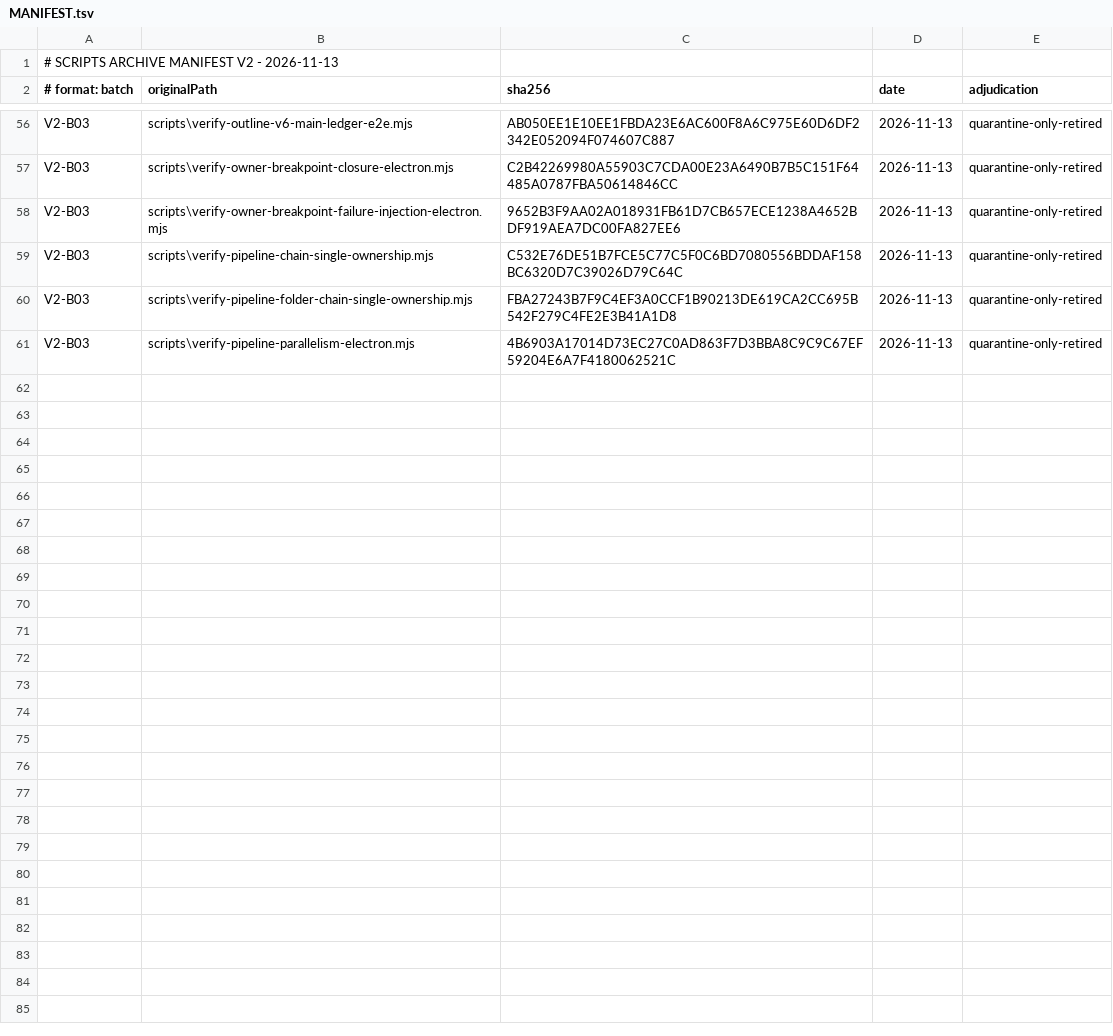
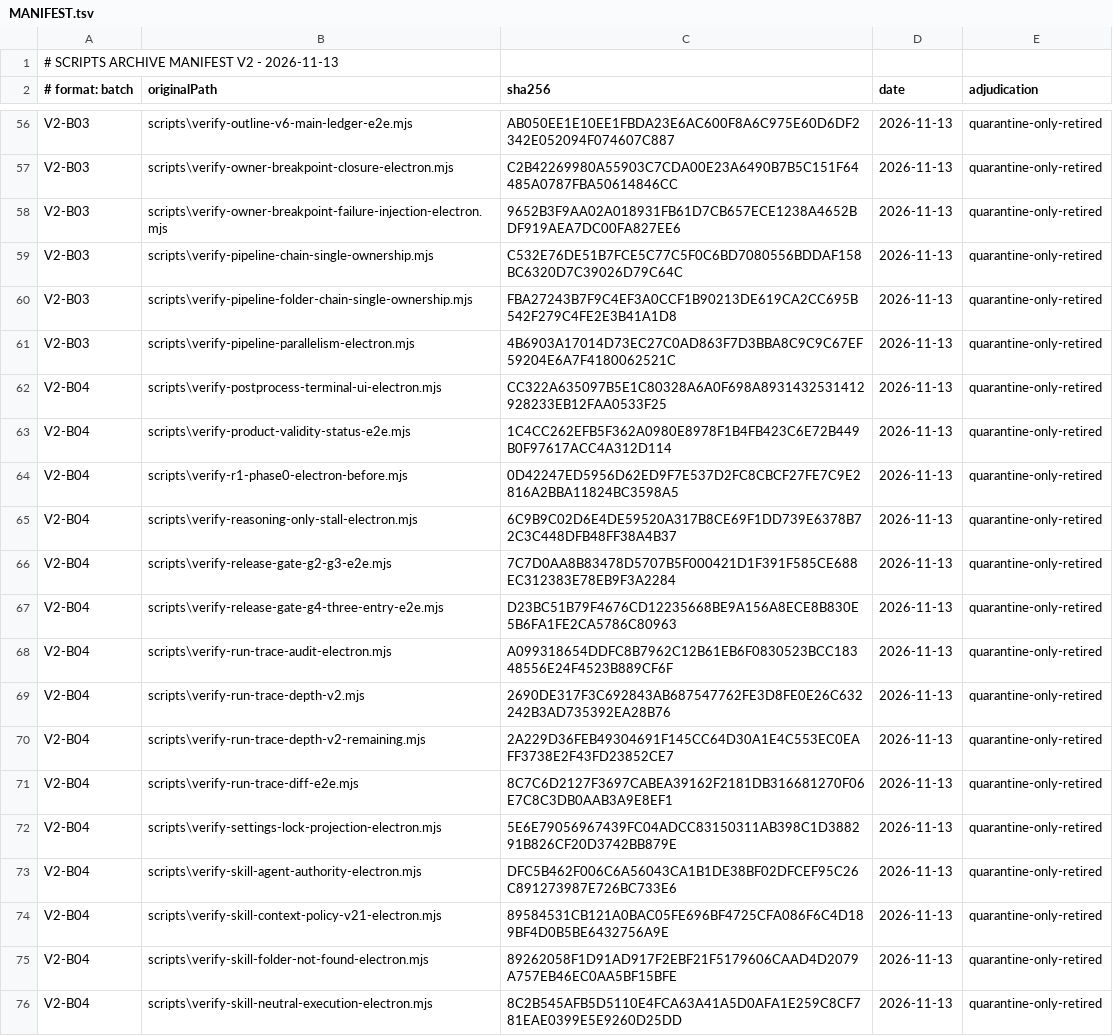
Before and after one commit to kairui2158/kaixuan-vue3, a TSV file: _audit/scripts-lifecycle/archive/v2/MANIFEST.tsv, drawn as a sheet; only a part is shown, gaps mark what is left out; the diff names each change by its address in the sheet, - before the commit and + after, or states it on an @@ line.

```diff
--- a/_audit/scripts-lifecycle/archive/v2/MANIFEST.tsv
+++ b/_audit/scripts-lifecycle/archive/v2/MANIFEST.tsv
+row 62: V2-B04 | scripts\verify-postprocess-terminal-ui-electron.mjs | CC322A635097B5E1C80328A6A0F698A8931432531412928233EB12FAA0533F25 | 2026-11-13 | quarantine-only-retired
+row 63: V2-B04 | scripts\verify-product-validity-status-e2e.mjs | 1C4CC262EFB5F362A0980E8978F1B4FB423C6E72B449B0F97617ACC4A312D114 | 2026-11-13 | quarantine-only-retired
+row 64: V2-B04 | scripts\verify-r1-phase0-electron-before.mjs | 0D42247ED5956D62ED9F7E537D2FC8CBCF27FE7C9E2816A2BBA11824BC3598A5 | 2026-11-13 | quarantine-only-retired
+row 65: V2-B04 | scripts\verify-reasoning-only-stall-electron.mjs | 6C9B9C02D6E4DE59520A317B8CE69F1DD739E6378B72C3C448DFB48FF38A4B37 | 2026-11-13 | quarantine-only-retired
+row 66: V2-B04 | scripts\verify-release-gate-g2-g3-e2e.mjs | 7C7D0AA8B83478D5707B5F000421D1F391F585CE688EC312383E78EB9F3A2284 | 2026-11-13 | quarantine-only-retired
+row 67: V2-B04 | scripts\verify-release-gate-g4-three-entry-e2e.mjs | D23BC51B79F4676CD12235668BE9A156A8ECE8B830E5B6FA1FE2CA5786C80963 | 2026-11-13 | quarantine-only-retired
+row 68: V2-B04 | scripts\verify-run-trace-audit-electron.mjs | A099318654DDFC8B7962C12B61EB6F0830523BCC18348556E24F4523B889CF6F | 2026-11-13 | quarantine-only-retired
+row 69: V2-B04 | scripts\verify-run-trace-depth-v2.mjs | 2690DE317F3C692843AB687547762FE3D8FE0E26C632242B3AD735392EA28B76 | 2026-11-13 | quarantine-only-retired
+row 70: V2-B04 | scripts\verify-run-trace-depth-v2-remaining.mjs | 2A229D36FEB49304691F145CC64D30A1E4C553EC0EAFF3738E2F43FD23852CE7 | 2026-11-13 | quarantine-only-retired
+row 71: V2-B04 | scripts\verify-run-trace-diff-e2e.mjs | 8C7C6D2127F3697CABEA39162F2181DB316681270F06E7C8C3DB0AAB3A9E8EF1 | 2026-11-13 | quarantine-only-retired
+row 72: V2-B04 | scripts\verify-settings-lock-projection-electron.mjs | 5E6E79056967439FC04ADCC83150311AB398C1D388291B826CF20D3742BB879E | 2026-11-13 | quarantine-only-retired
+row 73: V2-B04 | scripts\verify-skill-agent-authority-electron.mjs | DFC5B462F006C6A56043CA1B1DE38BF02DFCEF95C26C891273987E726BC733E6 | 2026-11-13 | quarantine-only-retired
+row 74: V2-B04 | scripts\verify-skill-context-policy-v21-electron.mjs | 89584531CB121A0BAC05FE696BF4725CFA086F6C4D189BF4D0B5BE6432756A9E | 2026-11-13 | quarantine-only-retired
+row 75: V2-B04 | scripts\verify-skill-folder-not-found-electron.mjs | 89262058F1D91AD917F2EBF21F5179606CAAD4D2079A757EB46EC0AA5BF15BFE | 2026-11-13 | quarantine-only-retired
+row 76: V2-B04 | scripts\verify-skill-neutral-execution-electron.mjs | 8C2B545AFB5D5110E4FCA63A41A5D0AFA1E259C8CF781EAE0399E5E9260D25DD | 2026-11-13 | quarantine-only-retired
```
Also changed, not shown: 16 other files.
